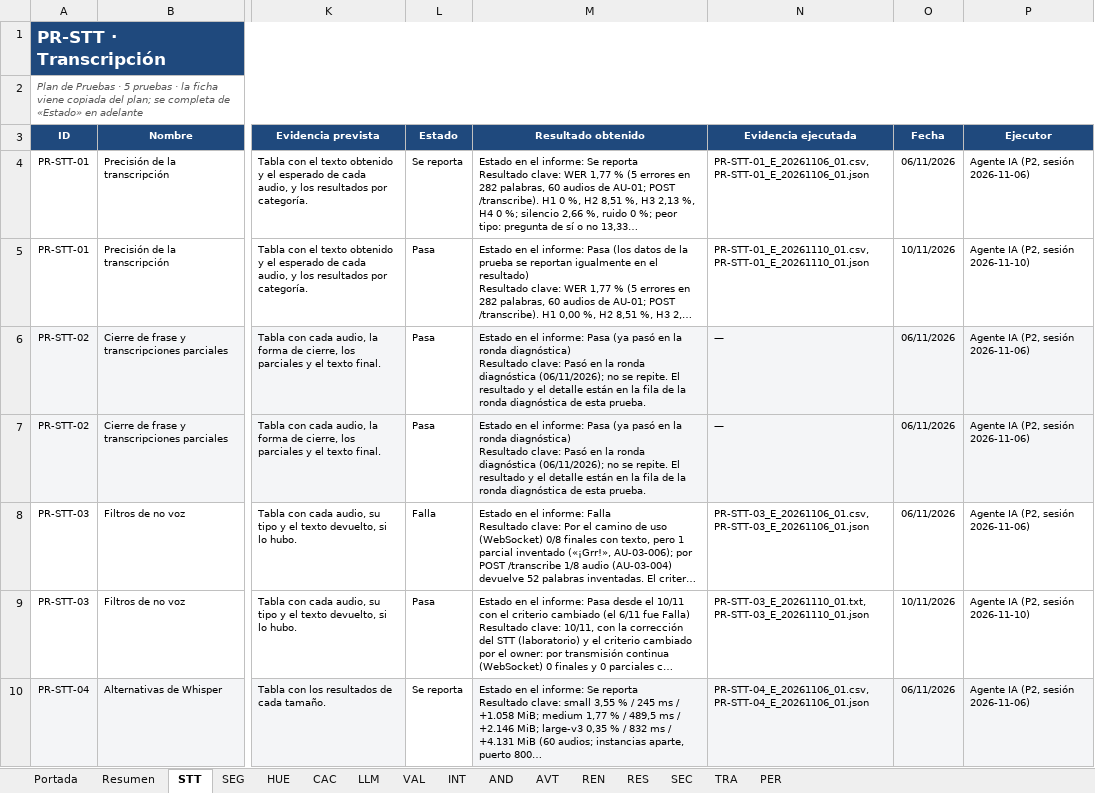
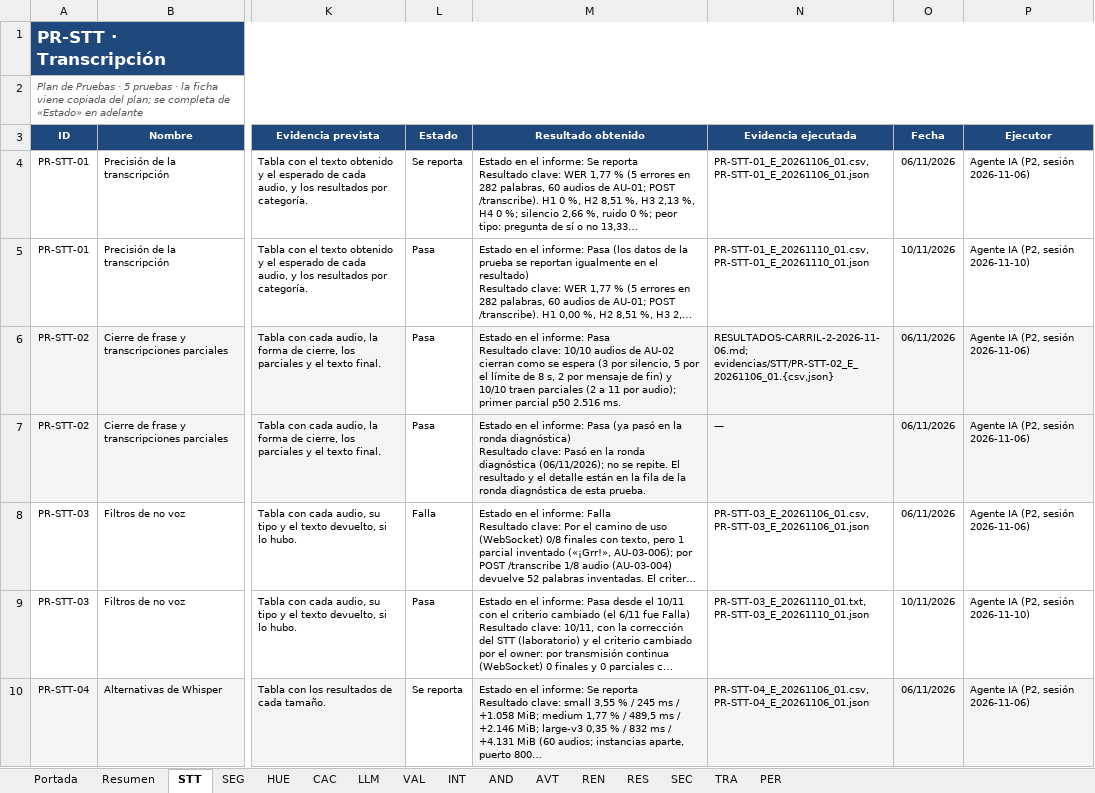
Before and after one commit to sign-ai-organization/signall-android, an Excel workbook: docs/plan-pruebas/resultados-consolidados.xlsx, sheet STT, drawn as a sheet; only a part is shown, gaps mark what is left out; long unchanged cells end in …; values as stored, in another font and other column widths than the file's, no borders; conditional formats not drawn; ↵ is a line break in a cell; the diff names each change by its address in the sheet, - before the commit and + after, or states it on an @@ line.

Commit message:
docs(plan-pruebas): cargar el resultado de la ronda diagnóstica de seis pruebas del carril 2

```diff
--- a/docs/plan-pruebas/resultados-consolidados.xlsx (sheet STT)
+++ b/docs/plan-pruebas/resultados-consolidados.xlsx (sheet STT)
-M6 (Resultado obtenido): …informe: Pasa (ya pasó en la ronda diagnóstica) ↵ Resultado clave: Pasó en la ronda diagnóstica (06/11/2026); no se repite. El resultado y el detalle están en la fila de la ronda diagnóstica de esta prueba.
+M6 (Resultado obtenido): …informe: Pasa ↵ Resultado clave: 10/10 audios de AU-02 cierran como se espera (3 por silencio, 5 por el límite de 8 s, 2 por mensaje de fin) y 10/10 traen parciales (2 a 11 por audio); primer parcial p50 2.516 ms.
-N6 (Evidencia ejecutada): —
+N6 (Evidencia ejecutada): RESULTADOS-CARRIL-2-2026-11-06.md; evidencias/STT/PR-STT-02_E_20261106_01.{csv,json}
```
Also changed, not shown: sheet AVT, sheet RES, sheet SEC, sheet Portada.
